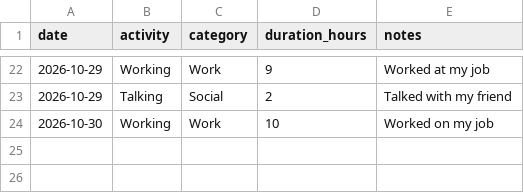
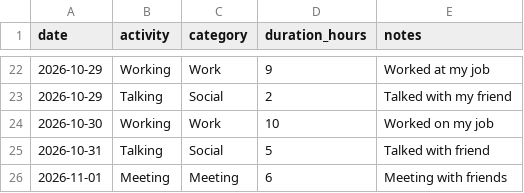
Before and after one commit to gjjkbomus904-ROman/Assignment_dcp26, a CSV file: time_spending.csv, drawn as a sheet; only a part is shown, gaps mark what is left out.

Commit message:
Add new time entries for late October and early November
Added new entries for October 31 and November 1.

```diff
--- a/time_spending.csv
+++ b/time_spending.csv
@@ -24 +24,3 @@ date,activity,category,duration_hours,notes
 2026-10-30,Working,Work,10,Worked on my job
+2026-10-31,Talking,Social,5,Talked with friend
+2026-11-01,Meeting,Meeting,6,Meeting with friends
```
